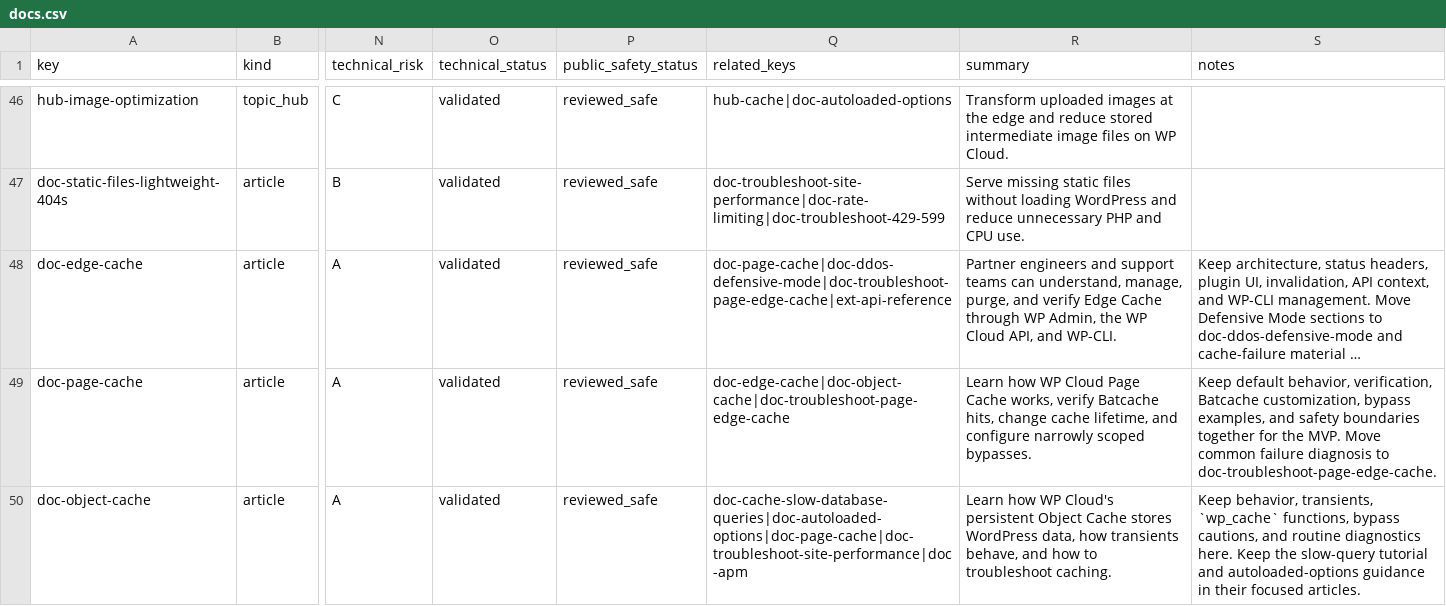
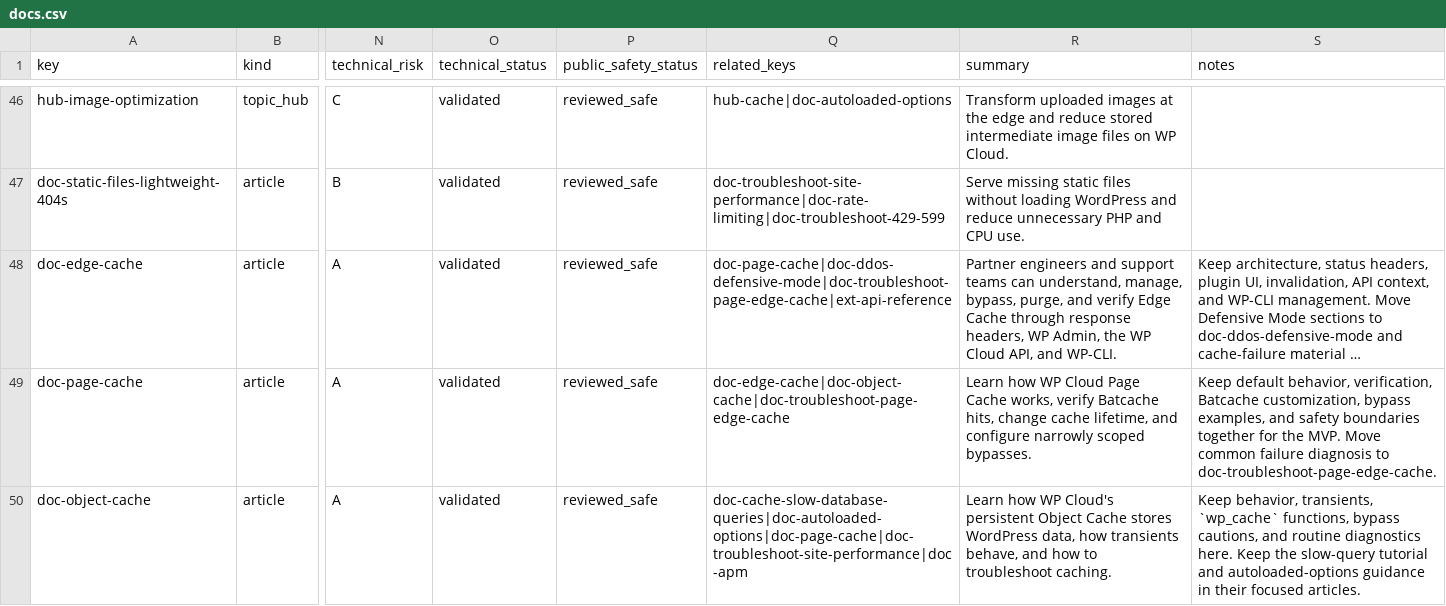
Before and after one commit to Automattic/wp-cloud-docs, a CSV file: data/docs.csv, drawn as a sheet; only a part is shown, gaps mark what is left out; long unchanged cells end in …; the diff names each change by its address in the sheet, - before the commit and + after, or states it on an @@ line.

Commit message:
Document the Edge Cache no-cache header (#1)
Document `A8C-Edge-Cache: no-cache` for narrowly bypassing Edge Cache while retaining separately configured Page Cache behavior.

```diff
--- a/data/docs.csv
+++ b/data/docs.csv
-R48 (summary): …understand, manage, purge, and verify Edge Cache through WP Admin,…
+R48 (summary): …understand, manage, bypass, purge, and verify Edge Cache through response headers, WP Admin,…
```
Also changed, not shown: 2 other files.
